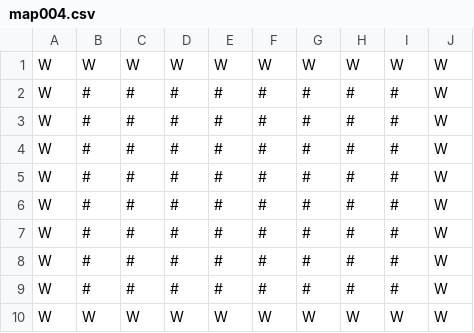
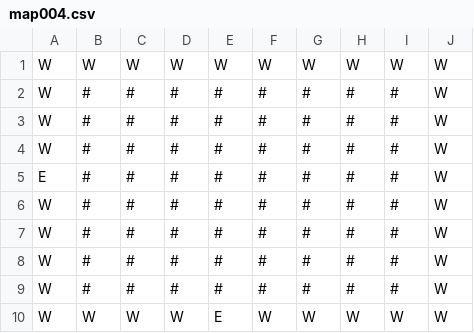
Before and after one commit to luxferre-code/SAE1.02_Thuillier_Doose, a CSV file: classes/maps/map004.csv, drawn as a sheet.

```diff
--- a/classes/maps/map004.csv
+++ b/classes/maps/map004.csv
@@ -4,2 +4,3 @@ W,#,#,#,#,#,#,#,#,W
 W,#,#,#,#,#,#,#,#,W
+E,#,#,#,#,#,#,#,#,W
 W,#,#,#,#,#,#,#,#,W
@@ -8,3 +9,2 @@ W,#,#,#,#,#,#,#,#,W
 W,#,#,#,#,#,#,#,#,W
-W,#,#,#,#,#,#,#,#,W
-W,W,W,W,W,W,W,W,W,W
+W,W,W,W,E,W,W,W,W,W
```
Also changed, not shown: classes/maps/map000.csv, classes/maps/map001.csv, 49 other files.
